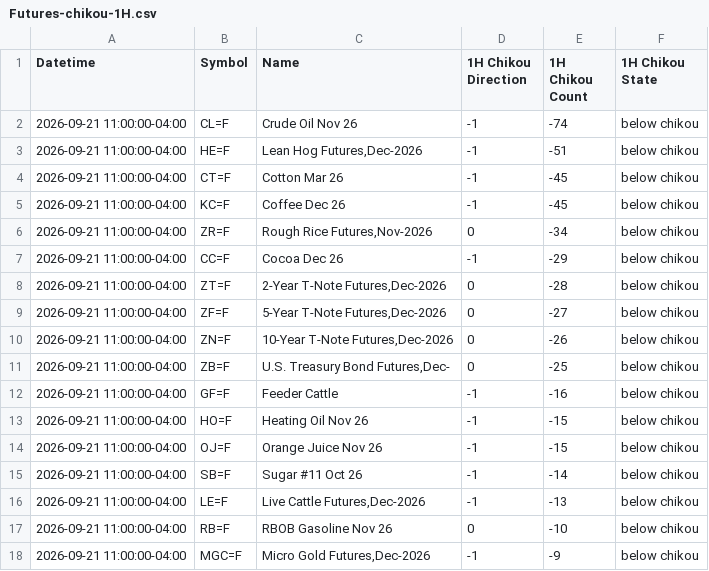
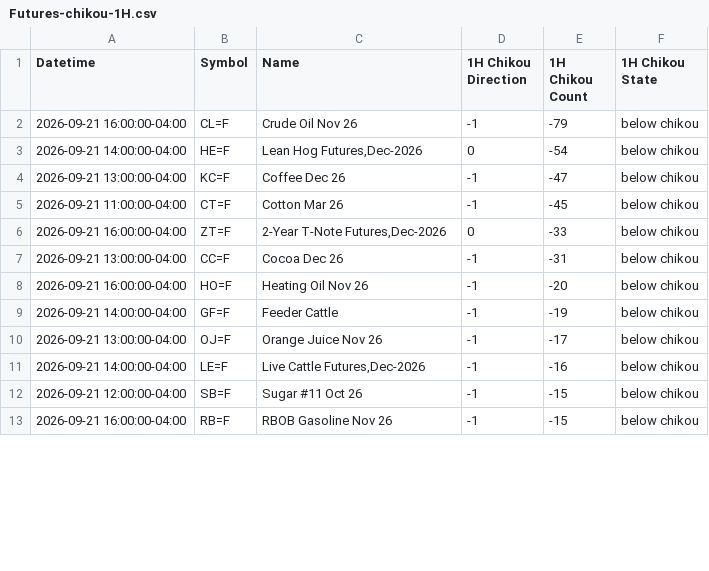
Before and after one commit to harryguiacorn/Ichimoku-Cloud-Signal-Python, a CSV file: output/chikou/Futures-chikou-1H.csv, drawn as a sheet; only a part is shown; the diff covers the shown part only.

```diff
--- a/output/chikou/Futures-chikou-1H.csv
+++ b/output/chikou/Futures-chikou-1H.csv
@@ -1,18 +1,13 @@
 Datetime,Symbol,Name,1H Chikou Direction,1H Chikou Count,1H Chikou State
-2026-09-21 11:00:00-04:00,CL=F,Crude Oil Nov 26,-1,-74,below chikou
-2026-09-21 11:00:00-04:00,HE=F,"Lean Hog Futures,Dec-2026",-1,-51,below chikou
+2026-09-21 16:00:00-04:00,CL=F,Crude Oil Nov 26,-1,-79,below chikou
+2026-09-21 14:00:00-04:00,HE=F,"Lean Hog Futures,Dec-2026",0,-54,below chikou
+2026-09-21 13:00:00-04:00,KC=F,Coffee Dec 26,-1,-47,below chikou
 2026-09-21 11:00:00-04:00,CT=F,Cotton Mar 26,-1,-45,below chikou
-2026-09-21 11:00:00-04:00,KC=F,Coffee Dec 26,-1,-45,below chikou
-2026-09-21 11:00:00-04:00,ZR=F,"Rough Rice Futures,Nov-2026",0,-34,below chikou
-2026-09-21 11:00:00-04:00,CC=F,Cocoa Dec 26,-1,-29,below chikou
-2026-09-21 11:00:00-04:00,ZT=F,"2-Year T-Note Futures,Dec-2026",0,-28,below chikou
-2026-09-21 11:00:00-04:00,ZF=F,"5-Year T-Note Futures,Dec-2026",0,-27,below chikou
-2026-09-21 11:00:00-04:00,ZN=F,"10-Year T-Note Futures,Dec-2026",0,-26,below chikou
-2026-09-21 11:00:00-04:00,ZB=F,"U.S. Treasury Bond Futures,Dec-",0,-25,below chikou
-2026-09-21 11:00:00-04:00,GF=F,Feeder Cattle,-1,-16,below chikou
-2026-09-21 11:00:00-04:00,HO=F,Heating Oil Nov 26,-1,-15,below chikou
-2026-09-21 11:00:00-04:00,OJ=F,Orange Juice Nov 26,-1,-15,below chikou
-2026-09-21 11:00:00-04:00,SB=F,Sugar #11 Oct 26,-1,-14,below chikou
-2026-09-21 11:00:00-04:00,LE=F,"Live Cattle Futures,Dec-2026",-1,-13,below chikou
-2026-09-21 11:00:00-04:00,RB=F,RBOB Gasoline Nov 26,0,-10,below chikou
-2026-09-21 11:00:00-04:00,MGC=F,"Micro Gold Futures,Dec-2026",-1,-9,below chikou
+2026-09-21 16:00:00-04:00,ZT=F,"2-Year T-Note Futures,Dec-2026",0,-33,below chikou
+2026-09-21 13:00:00-04:00,CC=F,Cocoa Dec 26,-1,-31,below chikou
+2026-09-21 16:00:00-04:00,HO=F,Heating Oil Nov 26,-1,-20,below chikou
+2026-09-21 14:00:00-04:00,GF=F,Feeder Cattle,-1,-19,below chikou
+2026-09-21 13:00:00-04:00,OJ=F,Orange Juice Nov 26,-1,-17,below chikou
+2026-09-21 14:00:00-04:00,LE=F,"Live Cattle Futures,Dec-2026",-1,-16,below chikou
+2026-09-21 12:00:00-04:00,SB=F,Sugar #11 Oct 26,-1,-15,below chikou
+2026-09-21 16:00:00-04:00,RB=F,RBOB Gasoline Nov 26,-1,-15,below chikou
```
Also changed, not shown: 9 added rows, 4 removed rows and 36 edited cells elsewhere in this file, output/chikou/Futures-chikou-merged.csv, output/sum/Futures-sum-cloud-tkx-merged.csv, 13 other files.
